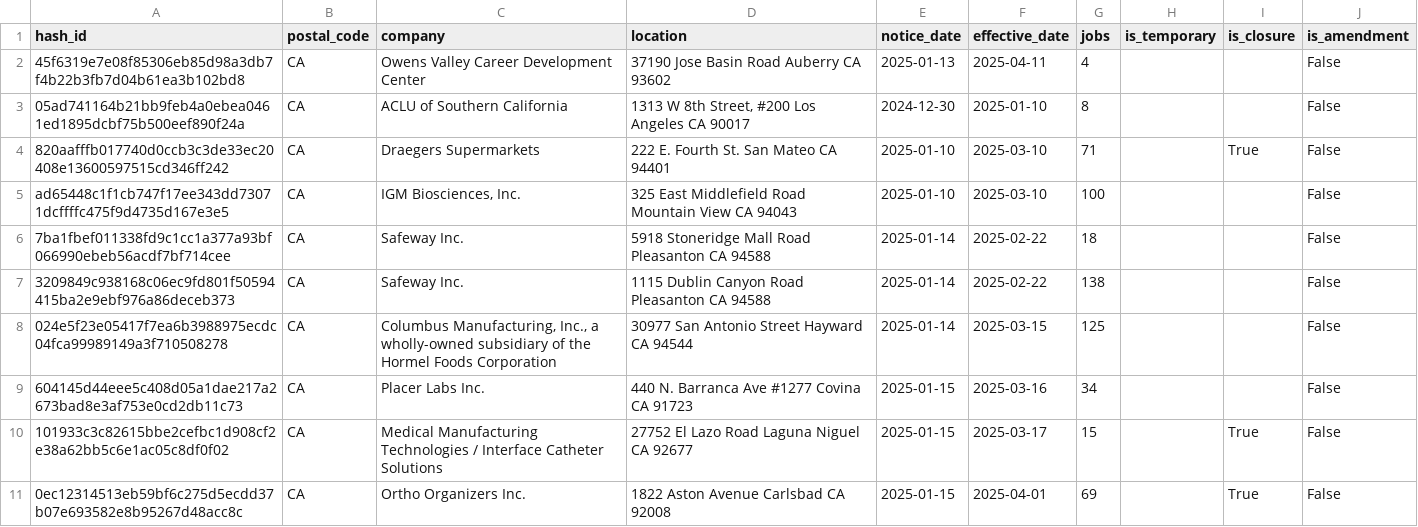
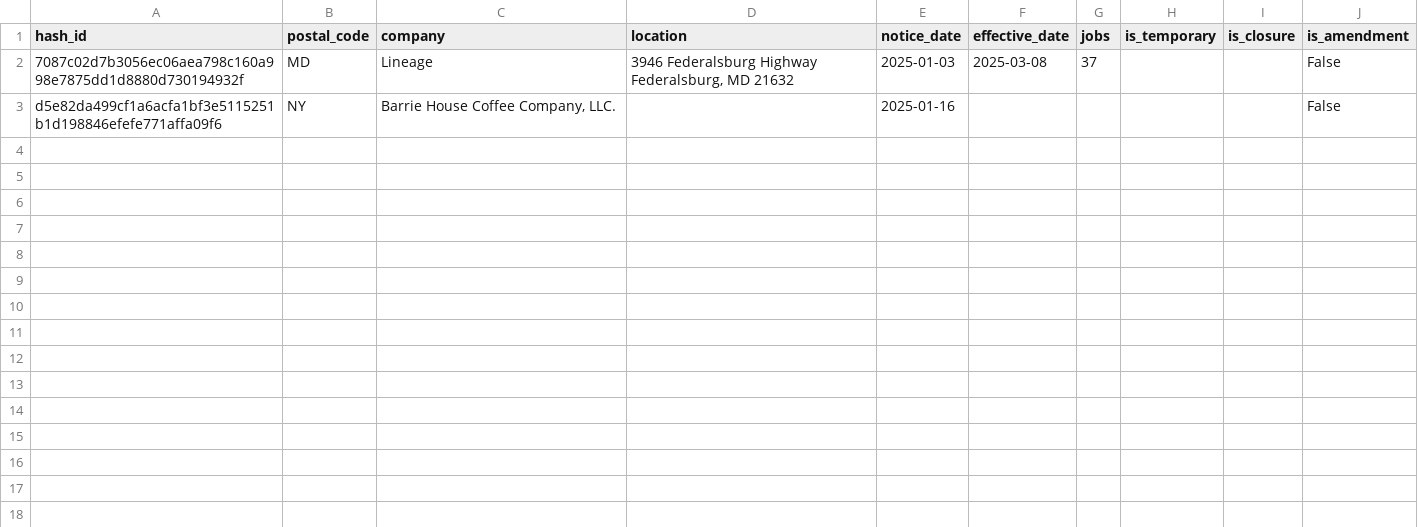
Before and after one commit to biglocalnews/layoff-watch, a CSV file: data/warn-transformer/processed/additions.csv, drawn as a sheet; removed rows and columns are numbered as before the commit, all else as after; the diff names each change by its address in the sheet, - before the commit and + after, or states it on an @@ line.

```diff
--- a/data/warn-transformer/processed/additions.csv
+++ b/data/warn-transformer/processed/additions.csv
-row 2: 45f6319e7e08f85306eb85d98a3db7f4b22b3fb7d04b61ea3b102bd8 | CA | Owens Valley Career Development Center | 37190 Jose Basin Road Auberry CA 93602 | 2025-01-13 | 2025-04-11 | 4 |  |  | False
-row 3: 05ad741164b21bb9feb4a0ebea0461ed1895dcbf75b500eef890f24a | CA | ACLU of Southern California | 1313 W 8th Street, #200 Los Angeles CA 90017 | 2024-12-30 | 2025-01-10 | 8 |  |  | False
-row 4: 820aafffb017740d0ccb3c3de33ec20408e13600597515cd346ff242 | CA | Draegers Supermarkets | 222 E. Fourth St. San Mateo CA 94401 | 2025-01-10 | 2025-03-10 | 71 |  | True | False
-row 5: ad65448c1f1cb747f17ee343dd73071dcffffc475f9d4735d167e3e5 | CA | IGM Biosciences, Inc. | 325 East Middlefield Road Mountain View CA 94043 | 2025-01-10 | 2025-03-10 | 100 |  |  | False
-row 6: 7ba1fbef011338fd9c1cc1a377a93bf066990ebeb56acdf7bf714cee | CA | Safeway Inc. | 5918 Stoneridge Mall Road Pleasanton CA 94588 | 2025-01-14 | 2025-02-22 | 18 |  |  | False
-row 7: 3209849c938168c06ec9fd801f50594415ba2e9ebf976a86deceb373 | CA | Safeway Inc. | 1115 Dublin Canyon Road Pleasanton CA 94588 | 2025-01-14 | 2025-02-22 | 138 |  |  | False
-row 8: 024e5f23e05417f7ea6b3988975ecdc04fca99989149a3f710508278 | CA | Columbus Manufacturing, Inc., a wholly-owned subsidiary of the Hormel Foods Corporation | 30977 San Antonio Street Hayward CA 94544 | 2025-01-14 | 2025-03-15 | 125 |  |  | False
-row 9: 604145d44eee5c408d05a1dae217a2673bad8e3af753e0cd2db11c73 | CA | Placer Labs Inc. | 440 N. Barranca Ave #1277 Covina CA 91723 | 2025-01-15 | 2025-03-16 | 34 |  |  | False
-row 10: 101933c3c82615bbe2cefbc1d908cf2e38a62bb5c6e1ac05c8df0f02 | CA | Medical Manufacturing Technologies / Interface Catheter Solutions | 27752 El Lazo Road Laguna Niguel CA 92677 | 2025-01-15 | 2025-03-17 | 15 |  | True | False
-row 11: 0ec12314513eb59bf6c275d5ecdd37b07e693582e8b95267d48acc8c | CA | Ortho Organizers Inc. | 1822 Aston Avenue Carlsbad CA 92008 | 2025-01-15 | 2025-04-01 | 69 |  | True | False
+row 2: 7087c02d7b3056ec06aea798c160a998e7875dd1d8880d730194932f | MD | Lineage | 3946 Federalsburg Highway Federalsburg, MD 21632 | 2025-01-03 | 2025-03-08 | 37 |  |  | False
+row 3: d5e82da499cf1a6acfa1bf3e5115251b1d198846efefe771affa09f6 | NY | Barrie House Coffee Company, LLC. |  | 2025-01-16 |  |  |  |  | False
```
Also changed, not shown: data/warn-transformer/raw/co.csv, data/warn-transformer/raw/md.csv, 8 other files.
